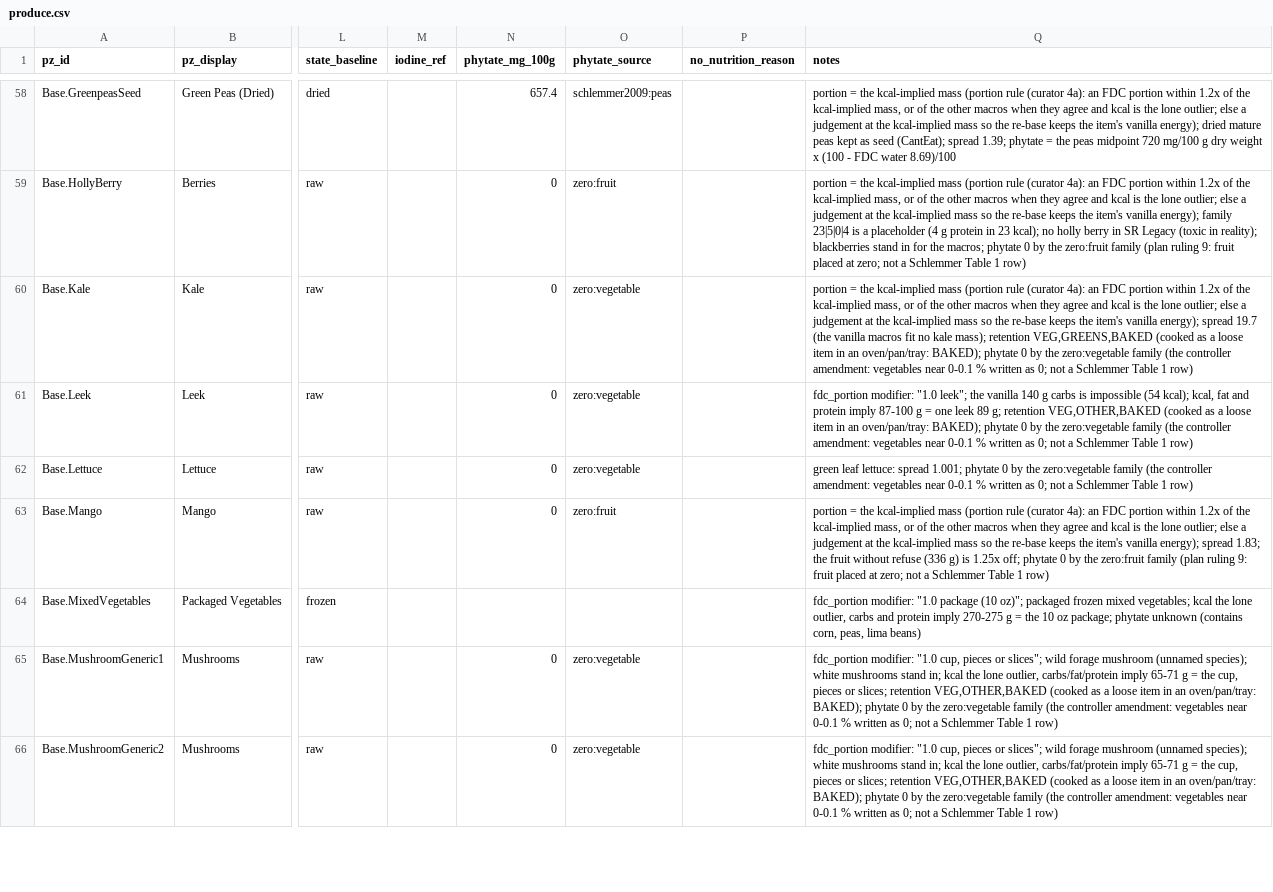
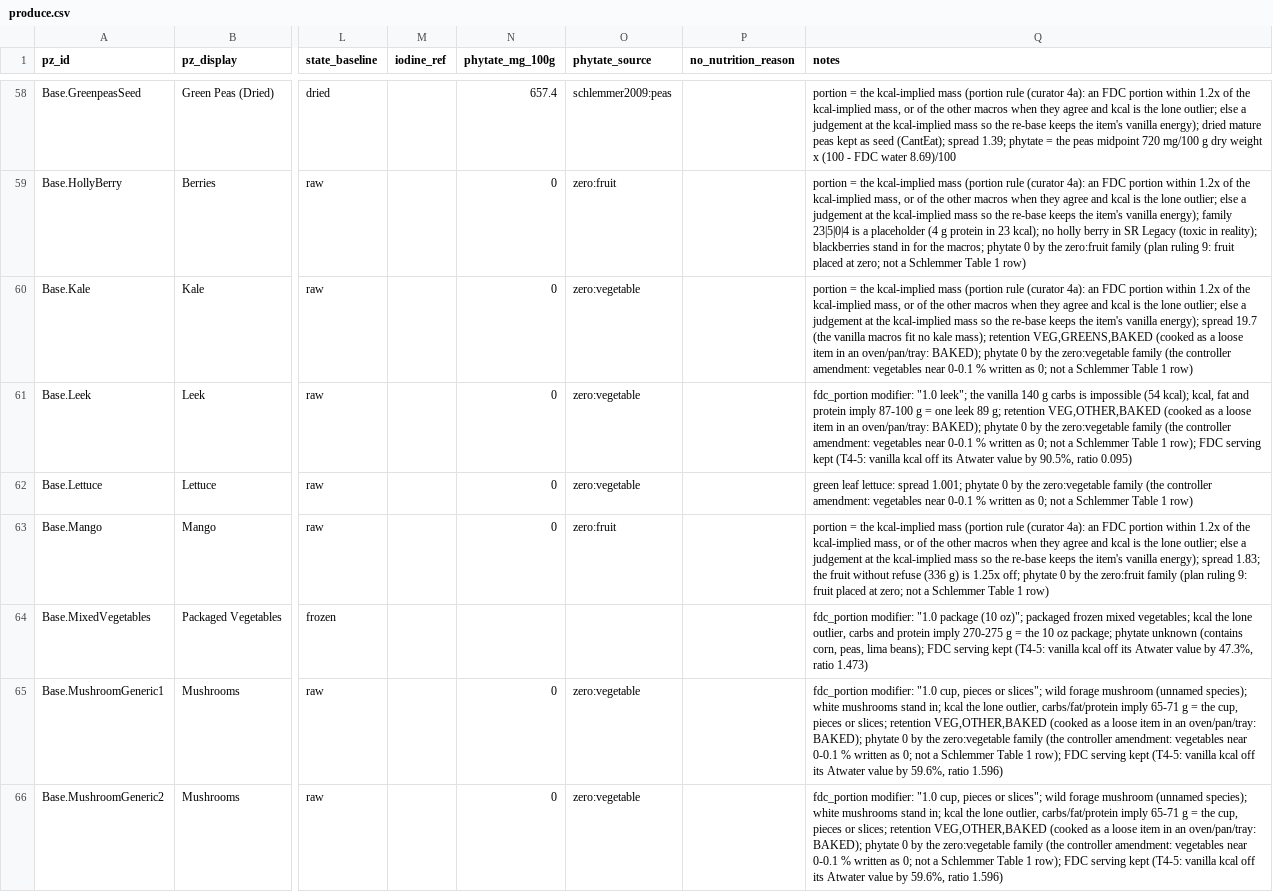
Before and after one commit to wengera/zomboid-mod-nutrition, a CSV file: data/food-nutrient-map/produce.csv, drawn as a sheet; only a part is shown, gaps mark what is left out; the diff covers the shown part only; the diff names each change by its address in the sheet, - before the commit and + after, or states it on an @@ line.

Commit message:
Data: mapping wave 4a fix-1 - the opened jars and beans aligned to their sealed twins (T4-8), the eggplant jar's entry, the onion rings' cooked baseline, the T4-5 portions, the mushroom family

```diff
--- a/data/food-nutrient-map/produce.csv
+++ b/data/food-nutrient-map/produce.csv
-Q61 (notes): …Table 1 row)
+Q61 (notes): …Table 1 row); FDC serving kept (T4-5: vanilla kcal off its Atwater value by 90.5%, ratio 0.095)
-Q64 (notes): …peas, lima beans)
+Q64 (notes): …peas, lima beans); FDC serving kept (T4-5: vanilla kcal off its Atwater value by 47.3%, ratio 1.473)
-Q65:Q66 (notes): …Table 1 row)
+Q65:Q66 (notes): …Table 1 row); FDC serving kept (T4-5: vanilla kcal off its Atwater value by 59.6%, ratio 1.596)
```
Also changed, not shown: 84 edited cells elsewhere in this file, data/food-nutrient-map/grains-legumes.csv.
